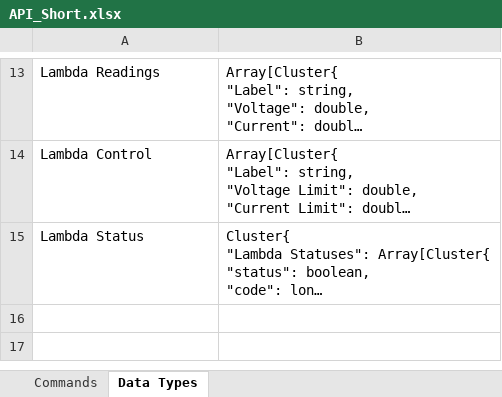
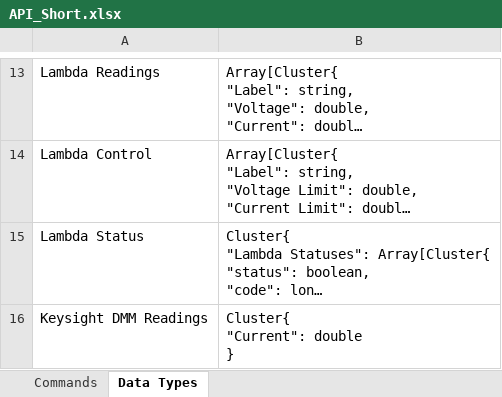
Before and after one commit to archermarx/controls, an Excel workbook: API_Short.xlsx, sheet Data Types, drawn as a sheet; only a part is shown, gaps mark what is left out; long unchanged cells end in …; values as stored, in another font and other column widths than the file's, no borders; ↵ is a line break in a cell; the diff names each change by its address in the sheet, - before the commit and + after, or states it on an @@ line.

```diff
--- a/API_Short.xlsx (sheet Data Types)
+++ b/API_Short.xlsx (sheet Data Types)
+row 16: Keysight DMM Readings | Cluster{ ↵ "Current": double ↵ }
```
Also changed, not shown: sheet Commands, 4 other files.
